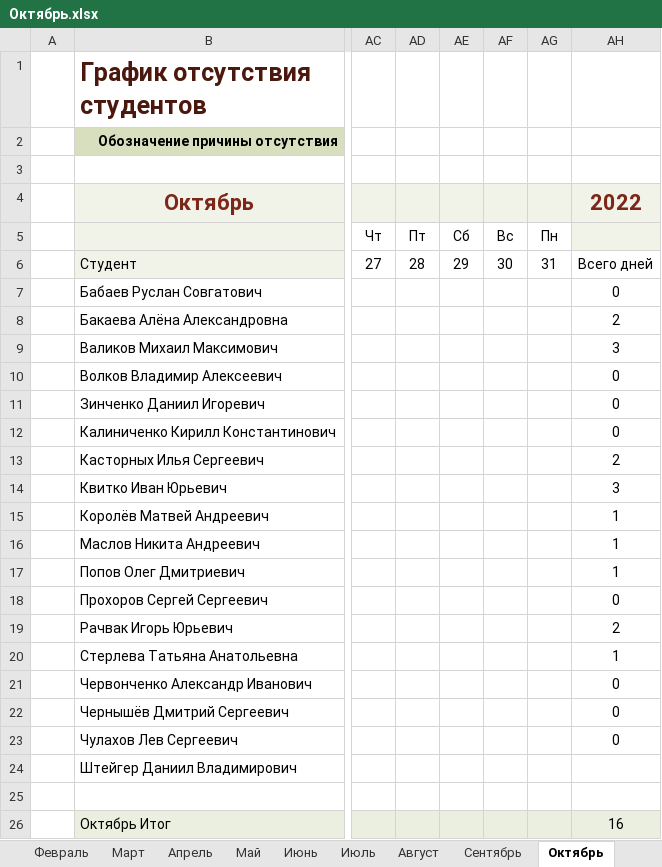
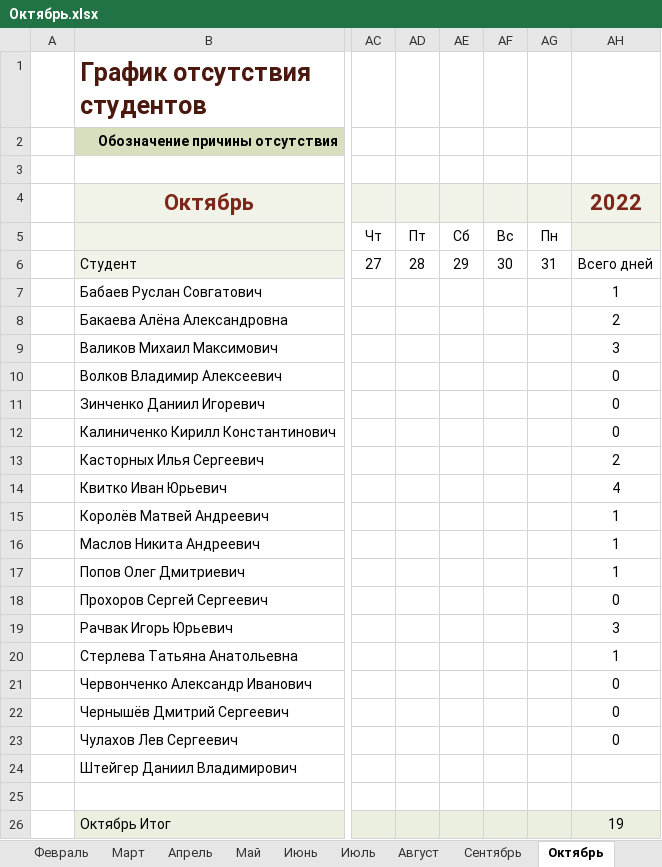
Before and after one commit to Andrew3100/Group10_WEB, an Excel workbook: Посещаемость/Октябрь.xlsx, sheet Октябрь, drawn as a sheet; only a part is shown, gaps mark what is left out; values as stored, in another font and other column widths than the file's, no borders; conditional formats and table styles not drawn; the diff names each change by its address in the sheet, - before the commit and + after, or states it on an @@ line.

```diff
--- a/Посещаемость/Октябрь.xlsx (sheet Октябрь)
+++ b/Посещаемость/Октябрь.xlsx (sheet Октябрь)
-AH7: 0
+AH7: 1
-AH14: 3
+AH14: 4
-AH19: 2
+AH19: 3
-AH26: 16
+AH26: 19
```
Also changed, not shown: sheet Январь.
